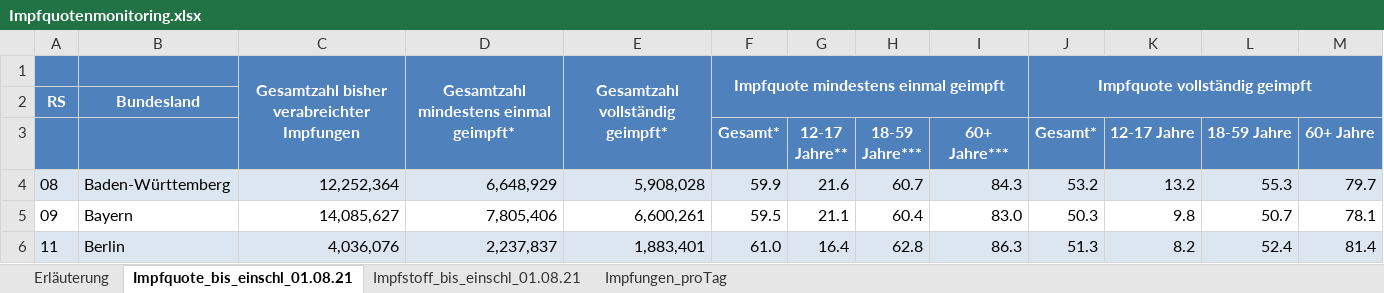
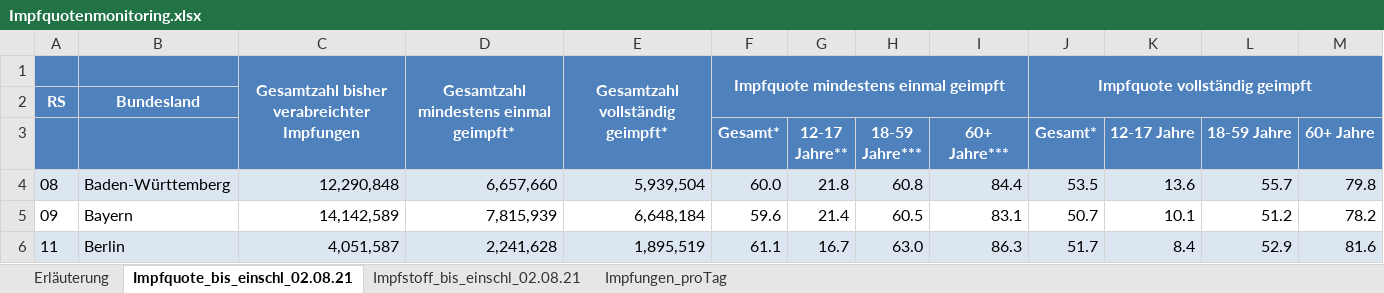
Before and after one commit to hodoi05/vaccinedata, an Excel workbook: data/source/Impfquotenmonitoring.xlsx, sheet Impfquote_bis_einschl_02.08.21, drawn as a sheet; only a part is shown; values as stored, in another font and other column widths than the file's, no borders; the diff covers the shown part only; the diff names each change by its address in the sheet, - before the commit and + after, or states it on an @@ line.

```diff
--- a/data/source/Impfquotenmonitoring.xlsx (sheet Impfquote_bis_einschl_02.08.21)
+++ b/data/source/Impfquotenmonitoring.xlsx (sheet Impfquote_bis_einschl_02.08.21)
-sheet tab: Impfquote_bis_einschl_01.08.21
+sheet tab: Impfquote_bis_einschl_02.08.21
-sheet tab: Impfstoff_bis_einschl_01.08.21
+sheet tab: Impfstoff_bis_einschl_02.08.21
-C4: 12,252,364
+C4: 12,290,848
-D4: 6,648,929
+D4: 6,657,660
-E4: 5,908,028
+E4: 5,939,504
-F4 (Gesamt*): 59.9
+F4 (Gesamt*): 60.0
-G4 (12-17 Jahre**): 21.6
+G4 (12-17 Jahre**): 21.8
-H4 (18-59 Jahre***): 60.7
+H4 (18-59 Jahre***): 60.8
-I4 (60+ Jahre***): 84.3
+I4 (60+ Jahre***): 84.4
-J4 (Gesamt*): 53.2
+J4 (Gesamt*): 53.5
-K4 (12-17 Jahre): 13.2
+K4 (12-17 Jahre): 13.6
-L4 (18-59 Jahre): 55.3
+L4 (18-59 Jahre): 55.7
-M4 (60+ Jahre): 79.7
+M4 (60+ Jahre): 79.8
-C5: 14,085,627
+C5: 14,142,589
-D5: 7,805,406
+D5: 7,815,939
-E5: 6,600,261
+E5: 6,648,184
-F5 (Gesamt*): 59.5
+F5 (Gesamt*): 59.6
-G5 (12-17 Jahre**): 21.1
+G5 (12-17 Jahre**): 21.4
-H5 (18-59 Jahre***): 60.4
+H5 (18-59 Jahre***): 60.5
-I5 (60+ Jahre***): 83.0
+I5 (60+ Jahre***): 83.1
-J5 (Gesamt*): 50.3
+J5 (Gesamt*): 50.7
-K5 (12-17 Jahre): 9.8
+K5 (12-17 Jahre): 10.1
-L5 (18-59 Jahre): 50.7
+L5 (18-59 Jahre): 51.2
-M5 (60+ Jahre): 78.1
+M5 (60+ Jahre): 78.2
-C6: 4,036,076
+C6: 4,051,587
-D6: 2,237,837
+D6: 2,241,628
-E6: 1,883,401
+E6: 1,895,519
-F6 (Gesamt*): 61.0
+F6 (Gesamt*): 61.1
-G6 (12-17 Jahre**): 16.4
+G6 (12-17 Jahre**): 16.7
-H6 (18-59 Jahre***): 62.8
+H6 (18-59 Jahre***): 63.0
-J6 (Gesamt*): 51.3
+J6 (Gesamt*): 51.7
-K6 (12-17 Jahre): 8.2
+K6 (12-17 Jahre): 8.4
-L6 (18-59 Jahre): 52.4
+L6 (18-59 Jahre): 52.9
-M6 (60+ Jahre): 81.4
+M6 (60+ Jahre): 81.6
```
Also changed, not shown: 147 edited cells elsewhere in this sheet, sheet Impfungen_proTag, sheet Impfstoff_bis_einschl_02.08.21, sheet Erläuterung, 25 other files.
